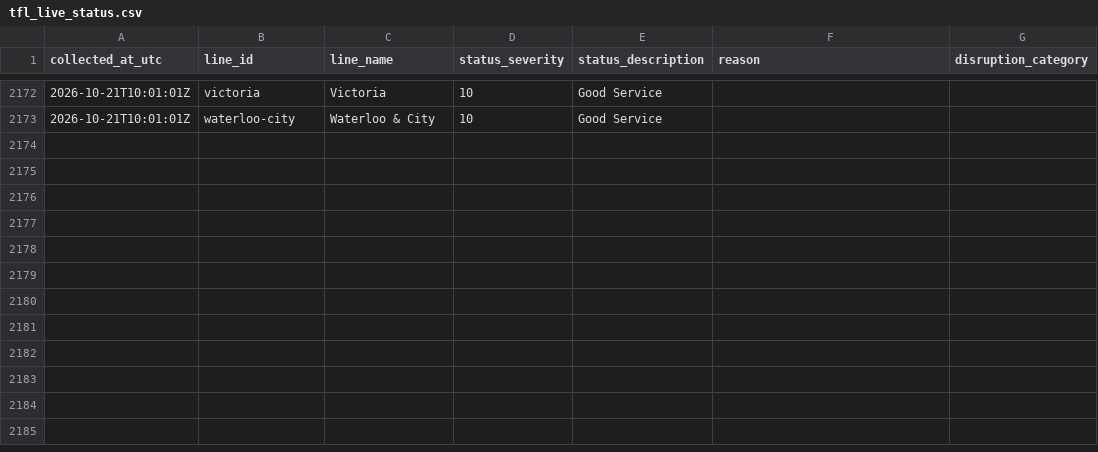
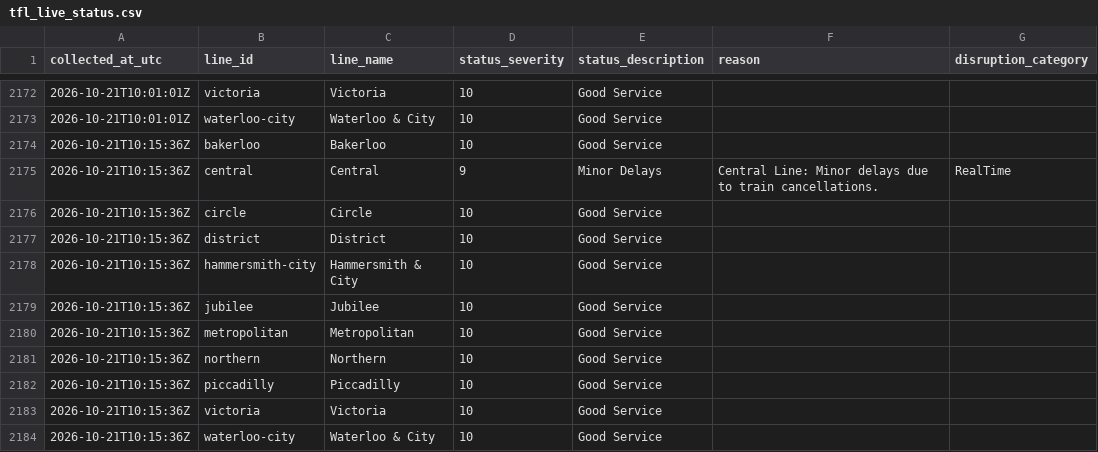
Before and after one commit to AJC-mdx/tfl-delay-analytics, a CSV file: data/tfl_live_status.csv, drawn as a sheet; only a part is shown, gaps mark what is left out; the diff names each change by its address in the sheet, - before the commit and + after, or states it on an @@ line.

```diff
--- a/data/tfl_live_status.csv
+++ b/data/tfl_live_status.csv
+row 2174: 2026-10-21T10:15:36Z | bakerloo | Bakerloo | 10 | Good Service
+row 2175: 2026-10-21T10:15:36Z | central | Central | 9 | Minor Delays | Central Line: Minor delays due to train cancellations. | RealTime
+row 2176: 2026-10-21T10:15:36Z | circle | Circle | 10 | Good Service
+row 2177: 2026-10-21T10:15:36Z | district | District | 10 | Good Service
+row 2178: 2026-10-21T10:15:36Z | hammersmith-city | Hammersmith & City | 10 | Good Service
+row 2179: 2026-10-21T10:15:36Z | jubilee | Jubilee | 10 | Good Service
+row 2180: 2026-10-21T10:15:36Z | metropolitan | Metropolitan | 10 | Good Service
+row 2181: 2026-10-21T10:15:36Z | northern | Northern | 10 | Good Service
+row 2182: 2026-10-21T10:15:36Z | piccadilly | Piccadilly | 10 | Good Service
+row 2183: 2026-10-21T10:15:36Z | victoria | Victoria | 10 | Good Service
+row 2184: 2026-10-21T10:15:36Z | waterloo-city | Waterloo & City | 10 | Good Service
```
